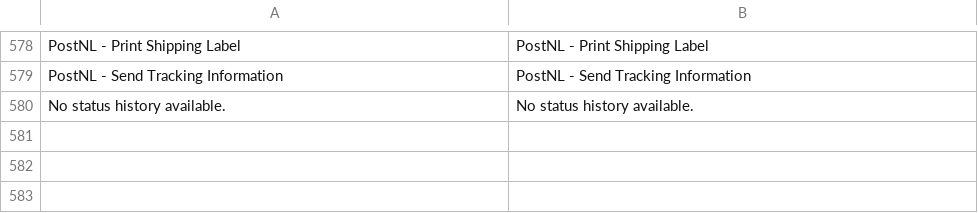
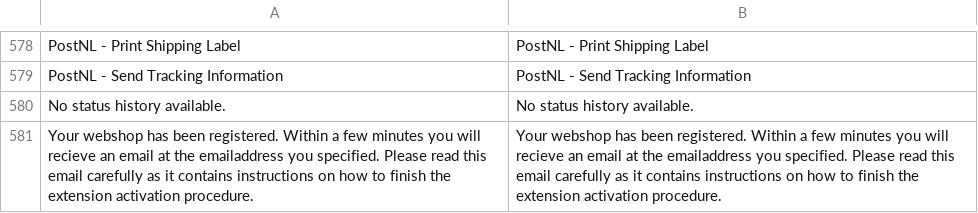
Before and after one commit to postnl/postnl-magento1-End-of-life, a CSV file: app/locale/en_US/TIG_PostNL.csv, drawn as a sheet; only a part is shown, gaps mark what is left out; the diff names each change by its address in the sheet, - before the commit and + after, or states it on an @@ line.

Commit message:
fixed a translation error

```diff
--- a/app/locale/en_US/TIG_PostNL.csv
+++ b/app/locale/en_US/TIG_PostNL.csv
+row 581: Your webshop has been registered. Within a few minutes you will recieve an email at the emailaddress you specified. Please read this email carefully as it contains instructions on how to finish the extension activation procedure. | Your webshop has been registered. Within a few minutes you will recieve an email at the emailaddress you specified. Please read this email carefully as it contains instructions on how to finish the extension activation procedure.
```
Also changed, not shown: app/locale/nl_NL/TIG_PostNL.csv, 1 other file.
